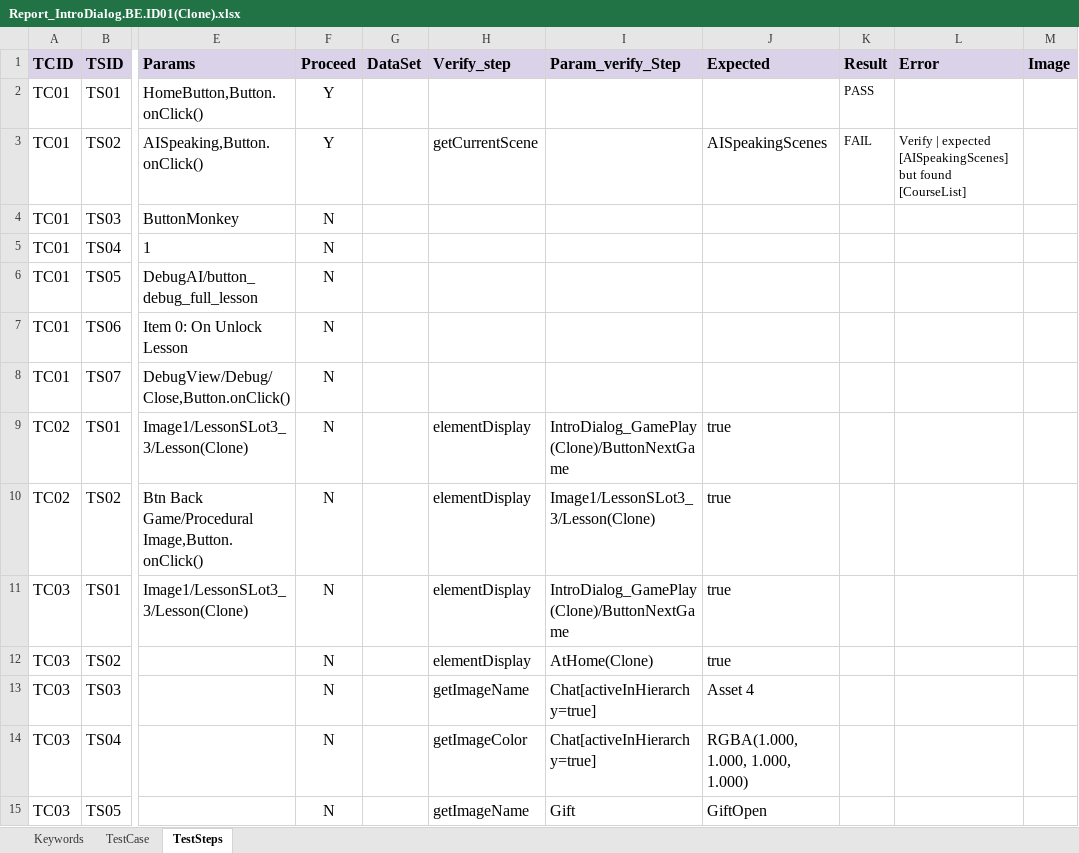
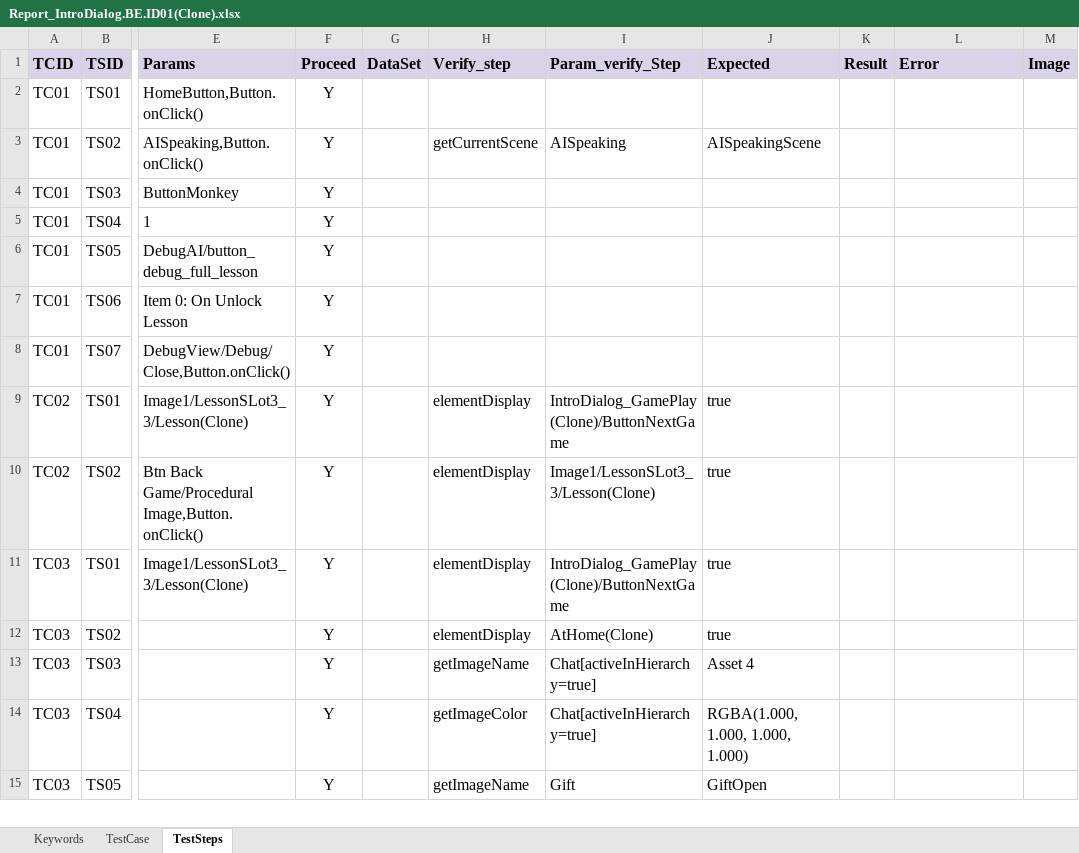
Before and after one commit to lenga44/keyworddriven.monkey.game, an Excel workbook: src/main/java/testcases/Report_IntroDialog.BE.ID01(Clone).xlsx, sheet TestSteps, drawn as a sheet; only a part is shown, gaps mark what is left out; values as stored, in another font and other column widths than the file's, no borders; charts and pictures and conditional formats not drawn; the diff covers the shown part only; the diff names each change by its address in the sheet, - before the commit and + after, or states it on an @@ line.

```diff
--- a/src/main/java/testcases/Report_IntroDialog.BE.ID01(Clone).xlsx (sheet TestSteps)
+++ b/src/main/java/testcases/Report_IntroDialog.BE.ID01(Clone).xlsx (sheet TestSteps)
-K2 (Result): PASS
+K2 (Result): (empty)
-I3 (Param_verify_Step): (empty)
+I3 (Param_verify_Step): AISpeaking
-J3 (Expected): AISpeakingScenes
+J3 (Expected): AISpeakingScene
-K3 (Result): FAIL
+K3 (Result): (empty)
-L3 (Error): Verify | expected [AISpeakingScenes] but found [CourseList]
+L3 (Error): (empty)
-F4:F15 (Proceed): N
+F4:F15 (Proceed): Y
```
Also changed, not shown: 20 edited cells elsewhere in this sheet, sheet TestCase, sheet Keywords, charts or pictures, src/main/java/testcases/Scope.xlsx, 2 other files.
